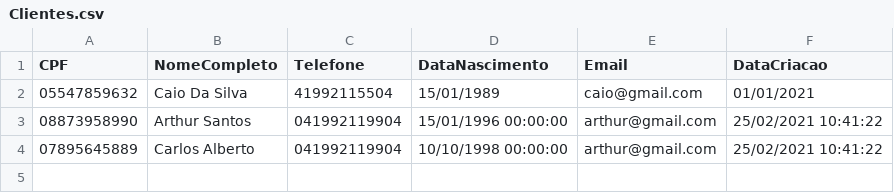
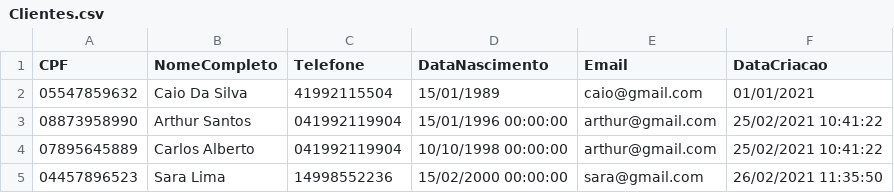
Before and after one commit to ArthurRoseira/HotelManagement, a CSV file: HotelManagement/Dados/Clientes.csv, drawn as a sheet; the diff names each change by its address in the sheet, - before the commit and + after, or states it on an @@ line.

Commit message:
Arrumar Metodo de Salvar dados em Dados

```diff
--- a/HotelManagement/Dados/Clientes.csv
+++ b/HotelManagement/Dados/Clientes.csv
+row 5: 04457896523 | Sara Lima | 14998552236 | 15/02/2000 00:00:00 | sara@gmail.com | 26/02/2021 11:35:50
```
Also changed, not shown: HotelManagement/Dados/Quartos.csv, 15 other files.
